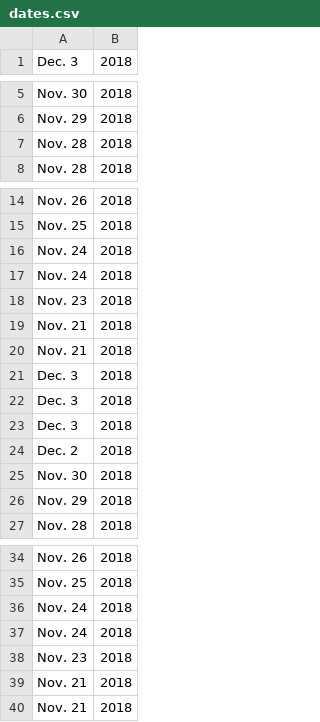
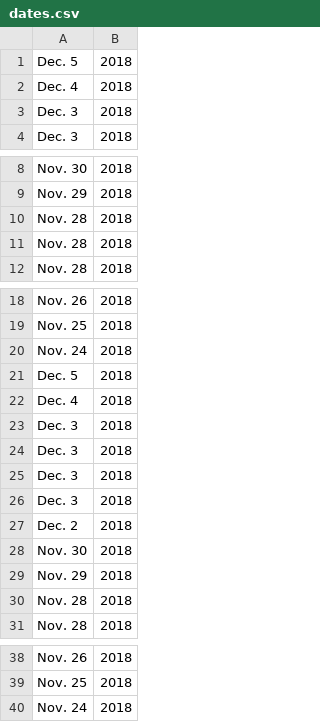
Before and after one commit to arwinstanley/Final-CS008, a CSV file: dates.csv, drawn as a sheet; only a part is shown, gaps mark what is left out.

```diff
--- a/dates.csv
+++ b/dates.csv
@@ -1 +1,4 @@
+Dec. 5, 2018
+Dec. 4, 2018
+Dec. 3, 2018
 Dec. 3, 2018
@@ -6,2 +9,3 @@ Nov. 30, 2018
 Nov. 29, 2018
+Nov. 28, 2018
 Nov. 28, 2018
@@ -16,6 +20,5 @@ Nov. 25, 2018
 Nov. 24, 2018
-Nov. 24, 2018
-Nov. 23, 2018
-Nov. 21, 2018
-Nov. 21, 2018
+Dec. 5, 2018
+Dec. 4, 2018
+Dec. 3, 2018
 Dec. 3, 2018
@@ -26,2 +29,3 @@ Nov. 30, 2018
 Nov. 29, 2018
+Nov. 28, 2018
 Nov. 28, 2018
@@ -36,5 +40 @@ Nov. 25, 2018
 Nov. 24, 2018
-Nov. 24, 2018
-Nov. 23, 2018
-Nov. 21, 2018
-Nov. 21, 2018
```
Also changed, not shown: headlines.csv, images.csv, 17 other files.
